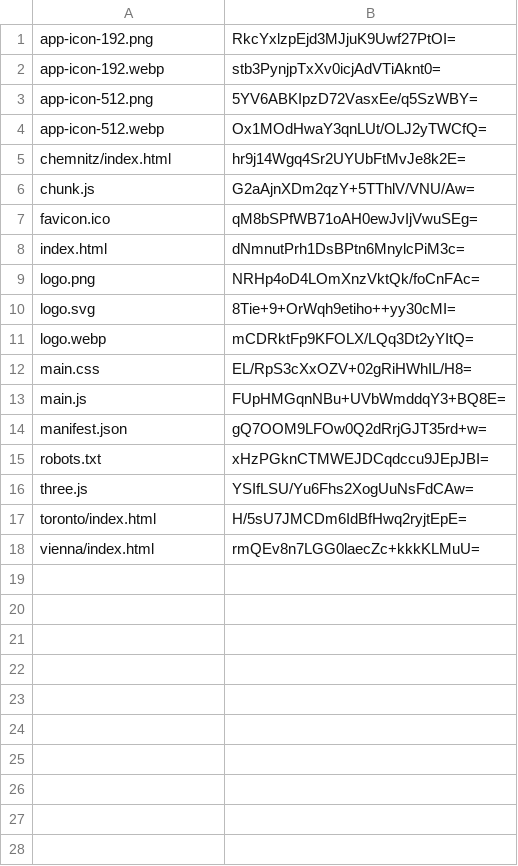
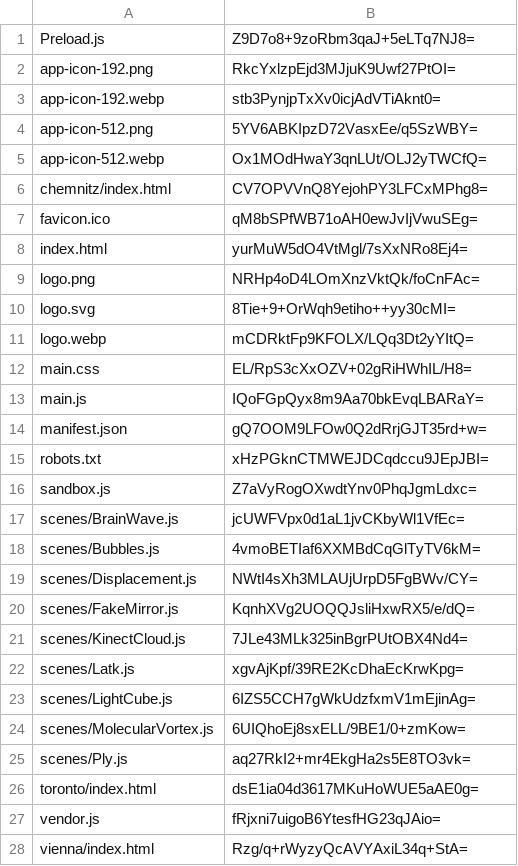
Before and after one commit to artificialmuseum/artificialmuseum.com, a CSV file: docs/etags.csv, drawn as a sheet.

```diff
--- a/docs/etags.csv
+++ b/docs/etags.csv
@@ -1 +1,2 @@
+Preload.js,Z9D7o8+9zoRbm3qaJ+5eLTq7NJ8=
 app-icon-192.png,RkcYxlzpEjd3MJjuK9Uwf27PtOI=
@@ -4,6 +5,5 @@ app-icon-512.png,5YV6ABKIpzD72VasxEe/q5SzWBY=
 app-icon-512.webp,Ox1MOdHwaY3qnLUt/OLJ2yTWCfQ=
-chemnitz/index.html,hr9j14Wgq4Sr2UYUbFtMvJe8k2E=
-chunk.js,G2aAjnXDm2qzY+5TThlV/VNU/Aw=
+chemnitz/index.html,CV7OPVVnQ8YejohPY3LFCxMPhg8=
 favicon.ico,qM8bSPfWB71oAH0ewJvIjVwuSEg=
-index.html,dNmnutPrh1DsBPtn6MnylcPiM3c=
+index.html,yurMuW5dO4VtMgl/7sXxNRo8Ej4=
 logo.png,NRHp4oD4LOmXnzVktQk/foCnFAc=
@@ -12,7 +12,17 @@ logo.webp,mCDRktFp9KFOLX/LQq3Dt2yYItQ=
 main.css,EL/RpS3cXxOZV+02gRiHWhIL/H8=
-main.js,FUpHMGqnNBu+UVbWmddqY3+BQ8E=
+main.js,IQoFGpQyx8m9Aa70bkEvqLBARaY=
 manifest.json,gQ7OOM9LFOw0Q2dRrjGJT35rd+w=
 robots.txt,xHzPGknCTMWEJDCqdccu9JEpJBI=
-three.js,YSIfLSU/Yu6Fhs2XogUuNsFdCAw=
-toronto/index.html,H/5sU7JMCDm6IdBfHwq2ryjtEpE=
-vienna/index.html,rmQEv8n7LGG0laecZc+kkkKLMuU=
+sandbox.js,Z7aVyRogOXwdtYnv0PhqJgmLdxc=
+scenes/BrainWave.js,jcUWFVpx0d1aL1jvCKbyWl1VfEc=
+scenes/Bubbles.js,4vmoBETIaf6XXMBdCqGlTyTV6kM=
+scenes/Displacement.js,NWtI4sXh3MLAUjUrpD5FgBWv/CY=
+scenes/FakeMirror.js,KqnhXVg2UOQQJsliHxwRX5/e/dQ=
+scenes/KinectCloud.js,7JLe43MLk325inBgrPUtOBX4Nd4=
+scenes/Latk.js,xgvAjKpf/39RE2KcDhaEcKrwKpg=
+scenes/LightCube.js,6IZS5CCH7gWkUdzfxmV1mEjinAg=
+scenes/MolecularVortex.js,6UIQhoEj8sxELL/9BE1/0+zmKow=
+scenes/Ply.js,aq27RkI2+mr4EkgHa2s5E8TO3vk=
+toronto/index.html,dsE1ia04d3617MKuHoWUE5aAE0g=
+vendor.js,fRjxni7uigoB6YtesfHG23qJAio=
+vienna/index.html,Rzg/q+rWyzyQcAVYAxiL34q+StA=
```
Also changed, not shown: 43 other files.
